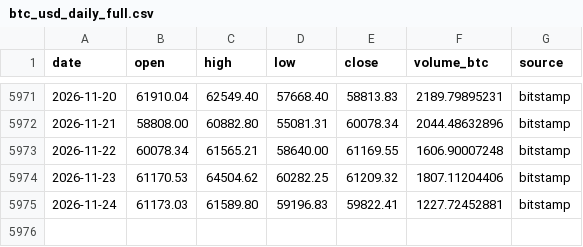
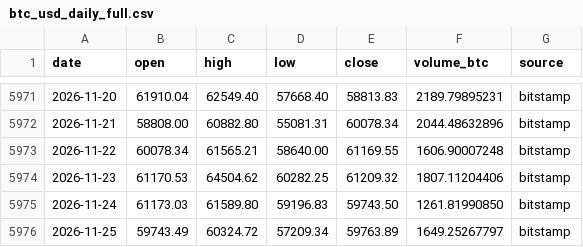
Before and after one commit to nateg511-wq/Daily-Weekly-Tracker, a CSV file: data/btc_usd_daily_full.csv, drawn as a sheet; only a part is shown, gaps mark what is left out.

```diff
--- a/data/btc_usd_daily_full.csv
+++ b/data/btc_usd_daily_full.csv
@@ -5974,2 +5974,3 @@ date,open,high,low,close,volume_btc,source
 2026-11-23,61170.53,64504.62,60282.25,61209.32,1807.11204406,bitstamp
-2026-11-24,61173.03,61589.80,59196.83,59822.41,1227.72452881,bitstamp
+2026-11-24,61173.03,61589.80,59196.83,59743.50,1261.81990850,bitstamp
+2026-11-25,59743.49,60324.72,57209.34,59763.89,1649.25267797,bitstamp
```
Also changed, not shown: data/btc_usd_daily.csv, data/indicators_monthly.csv, 13 other files.
